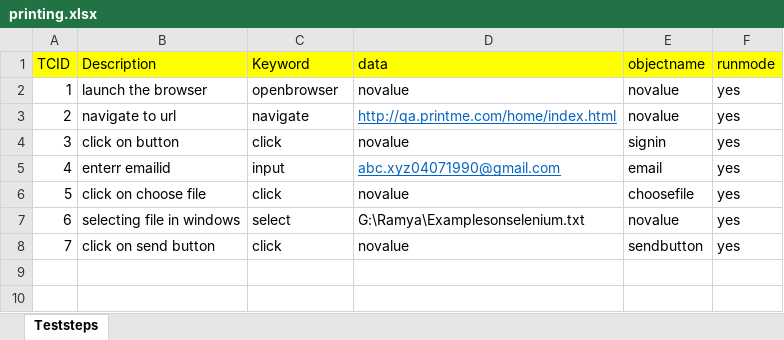
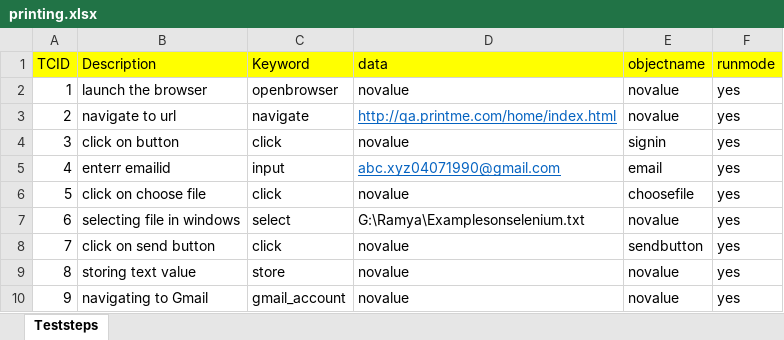
Before and after one commit to jajimiramya/PrintOnGo_Ori, an Excel workbook: bin/testcases/printing.xlsx, sheet Teststeps, drawn as a sheet; values as stored, in another font and other column widths than the file's, no borders; the diff names each change by its address in the sheet, - before the commit and + after, or states it on an @@ line.

```diff
--- a/bin/testcases/printing.xlsx (sheet Teststeps)
+++ b/bin/testcases/printing.xlsx (sheet Teststeps)
+row 9: 8 | storing text value | store | novalue | novalue | yes
+row 10: 9 | navigating to Gmail | gmail_account | novalue | novalue | yes
```
Also changed, not shown: src/testcases/printing.xlsx, 8 other files.
